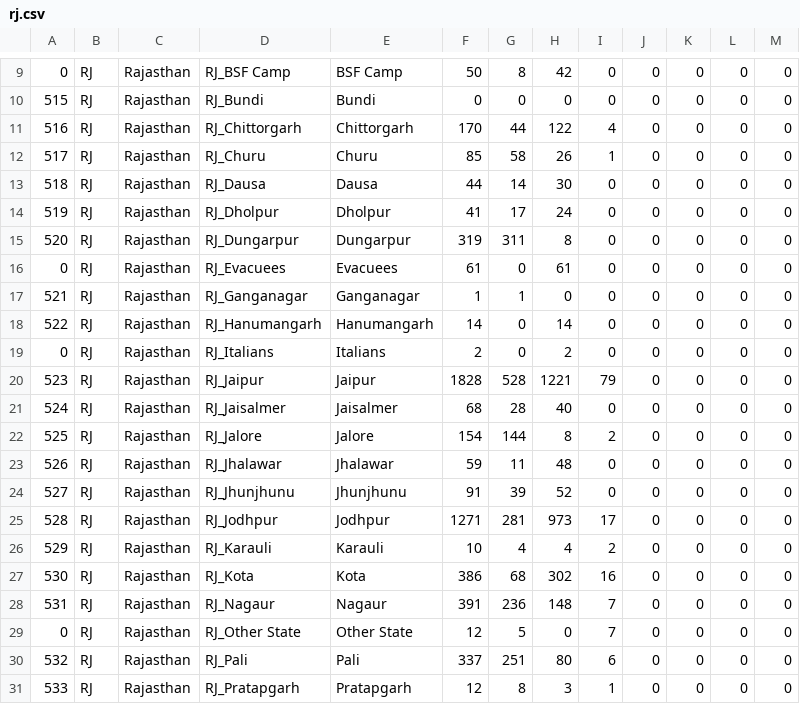
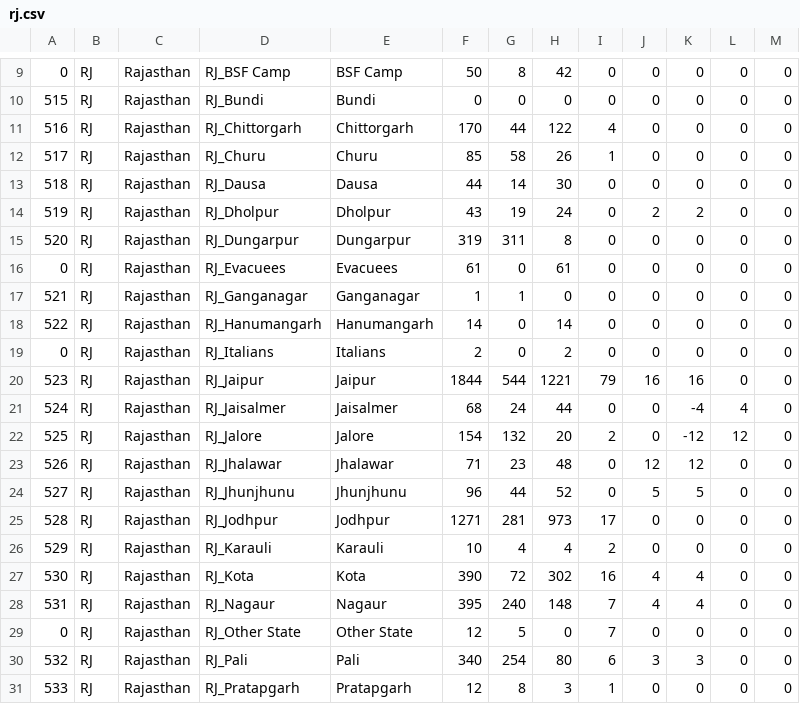
Before and after one commit to bee-rickey/webScraper, a CSV file: rj.csv, drawn as a sheet; only a part is shown, gaps mark what is left out; the diff covers the shown part only.

```diff
--- a/rj.csv
+++ b/rj.csv
@@ -13,3 +13,3 @@
 518,RJ,Rajasthan,RJ_Dausa,Dausa,44,14,30,0,0,0,0,0,,
-519,RJ,Rajasthan,RJ_Dholpur,Dholpur,41,17,24,0,0,0,0,0,,
+519,RJ,Rajasthan,RJ_Dholpur,Dholpur,43,19,24,0,2,2,0,0,,
 520,RJ,Rajasthan,RJ_Dungarpur,Dungarpur,319,311,8,0,0,0,0,0,,
@@ -19,13 +19,13 @@
 0,RJ,Rajasthan,RJ_Italians,Italians,2,0,2,0,0,0,0,0,,
-523,RJ,Rajasthan,RJ_Jaipur,Jaipur,1828,528,1221,79,0,0,0,0,,
-524,RJ,Rajasthan,RJ_Jaisalmer,Jaisalmer,68,28,40,0,0,0,0,0,,
-525,RJ,Rajasthan,RJ_Jalore,Jalore,154,144,8,2,0,0,0,0,,
-526,RJ,Rajasthan,RJ_Jhalawar,Jhalawar,59,11,48,0,0,0,0,0,,
-527,RJ,Rajasthan,RJ_Jhunjhunu,Jhunjhunu,91,39,52,0,0,0,0,0,,
+523,RJ,Rajasthan,RJ_Jaipur,Jaipur,1844,544,1221,79,16,16,0,0,,
+524,RJ,Rajasthan,RJ_Jaisalmer,Jaisalmer,68,24,44,0,0,-4,4,0,,
+525,RJ,Rajasthan,RJ_Jalore,Jalore,154,132,20,2,0,-12,12,0,,
+526,RJ,Rajasthan,RJ_Jhalawar,Jhalawar,71,23,48,0,12,12,0,0,,
+527,RJ,Rajasthan,RJ_Jhunjhunu,Jhunjhunu,96,44,52,0,5,5,0,0,,
 528,RJ,Rajasthan,RJ_Jodhpur,Jodhpur,1271,281,973,17,0,0,0,0,,
 529,RJ,Rajasthan,RJ_Karauli,Karauli,10,4,4,2,0,0,0,0,,
-530,RJ,Rajasthan,RJ_Kota,Kota,386,68,302,16,0,0,0,0,,
-531,RJ,Rajasthan,RJ_Nagaur,Nagaur,391,236,148,7,0,0,0,0,,
+530,RJ,Rajasthan,RJ_Kota,Kota,390,72,302,16,4,4,0,0,,
+531,RJ,Rajasthan,RJ_Nagaur,Nagaur,395,240,148,7,4,4,0,0,,
 0,RJ,Rajasthan,RJ_Other State,Other State,12,5,0,7,0,0,0,0,,
-532,RJ,Rajasthan,RJ_Pali,Pali,337,251,80,6,0,0,0,0,,
+532,RJ,Rajasthan,RJ_Pali,Pali,340,254,80,6,3,3,0,0,,
 533,RJ,Rajasthan,RJ_Pratapgarh,Pratapgarh,12,8,3,1,0,0,0,0,,
```
Also changed, not shown: 16 edited cells elsewhere in this file, data/26_May_2020/Rajasthan.csv.
